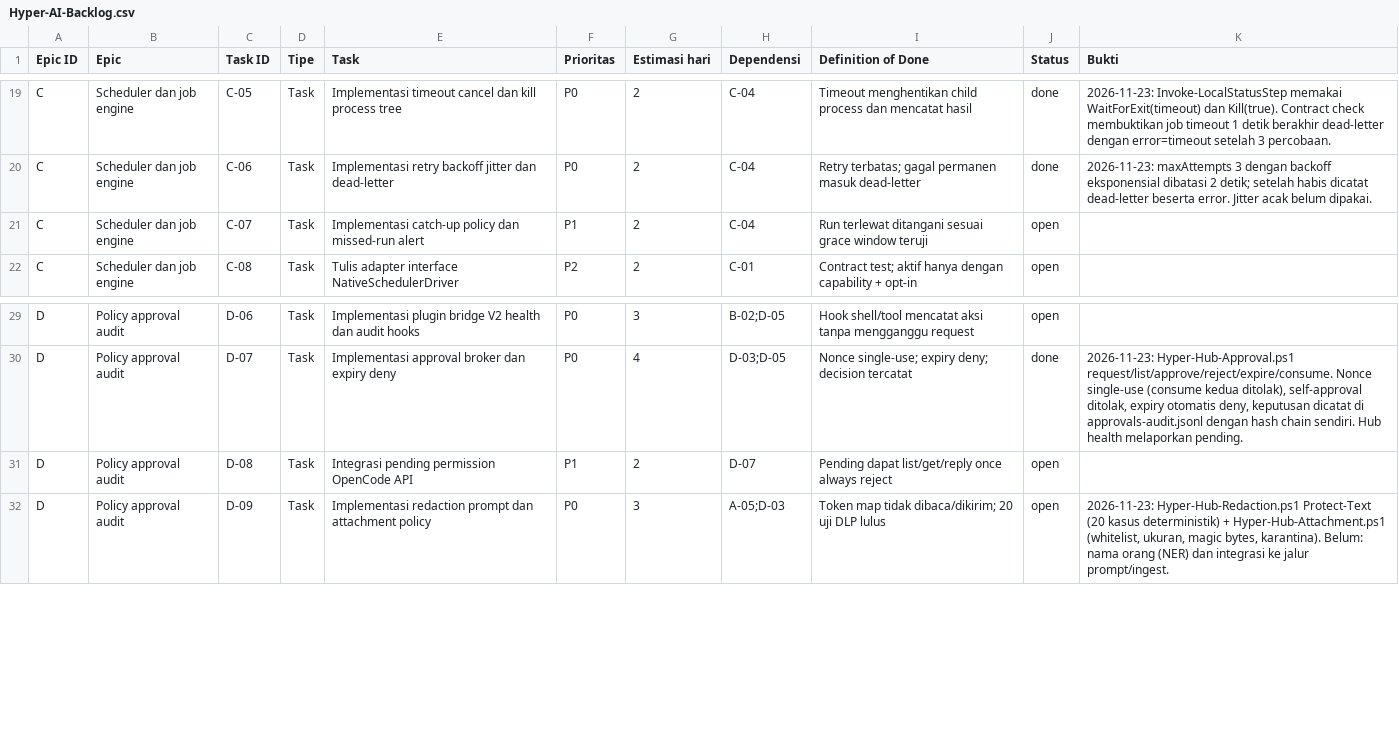
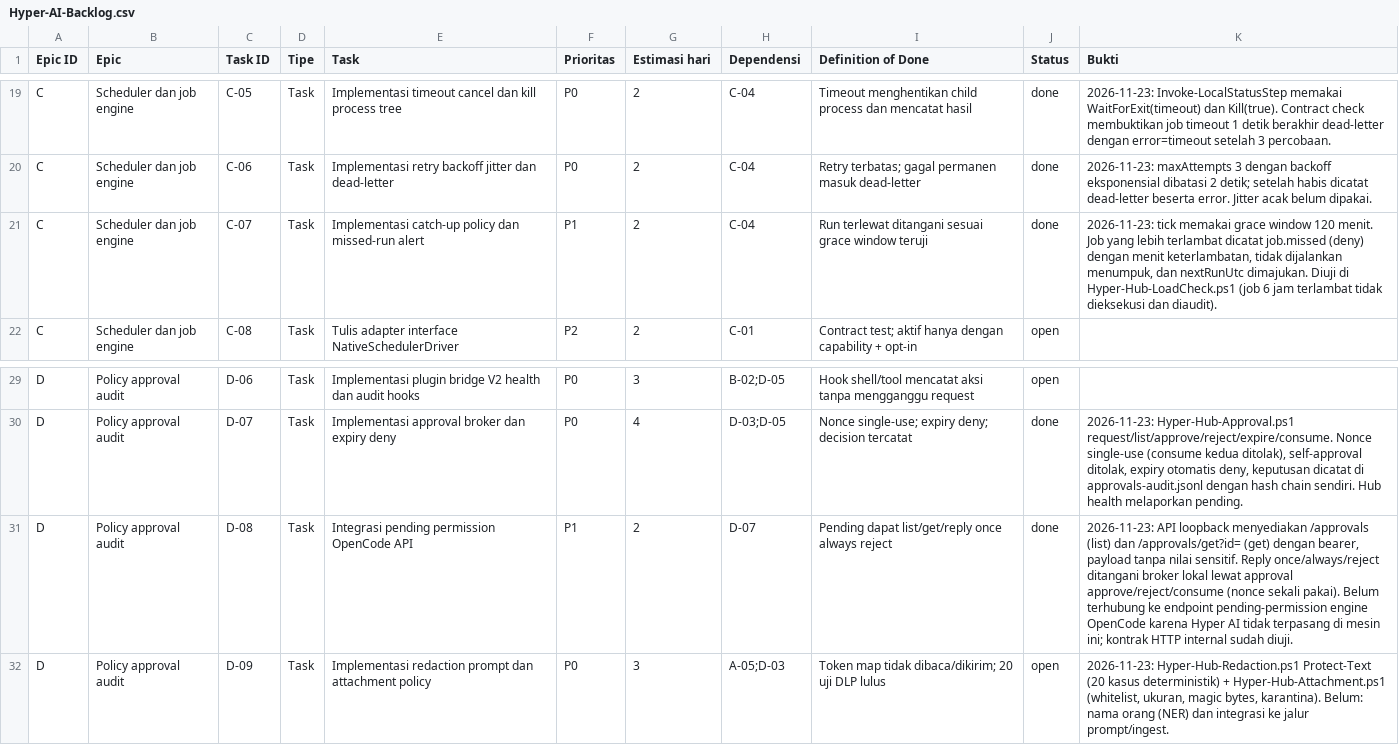
Before and after one commit to panjihyem/opencode-repack, a CSV file: hub/Hyper-AI-Backlog.csv, drawn as a sheet; only a part is shown, gaps mark what is left out.

Commit message:
feat(hub): add missed-run grace and approval api

```diff
--- a/hub/Hyper-AI-Backlog.csv
+++ b/hub/Hyper-AI-Backlog.csv
@@ -20,3 +20,3 @@
 "C","Scheduler dan job engine","C-06","Task","Implementasi retry backoff jitter dan dead-letter","P0","2","C-04","Retry terbatas; gagal permanen masuk dead-letter","done","2026-11-23: maxAttempts 3 dengan backoff eksponensial dibatasi 2 detik; setelah habis dicatat dead-letter beserta error. Jitter acak belum dipakai."
-"C","Scheduler dan job engine","C-07","Task","Implementasi catch-up policy dan missed-run alert","P1","2","C-04","Run terlewat ditangani sesuai grace window teruji","open",""
+"C","Scheduler dan job engine","C-07","Task","Implementasi catch-up policy dan missed-run alert","P1","2","C-04","Run terlewat ditangani sesuai grace window teruji","done","2026-11-23: tick memakai grace window 120 menit. Job yang lebih terlambat dicatat job.missed (deny) dengan menit keterlambatan, tidak dijalankan menumpuk, dan nextRunUtc dimajukan. Diuji di Hyper-Hub-LoadCheck.ps1 (job 6 jam terlambat tidak dieksekusi dan diaudit)."
 "C","Scheduler dan job engine","C-08","Task","Tulis adapter interface NativeSchedulerDriver","P2","2","C-01","Contract test; aktif hanya dengan capability + opt-in","open",""
@@ -30,3 +30,3 @@
 "D","Policy approval audit","D-07","Task","Implementasi approval broker dan expiry deny","P0","4","D-03;D-05","Nonce single-use; expiry deny; decision tercatat","done","2026-11-23: Hyper-Hub-Approval.ps1 request/list/approve/reject/expire/consume. Nonce single-use (consume kedua ditolak), self-approval ditolak, expiry otomatis deny, keputusan dicatat di approvals-audit.jsonl dengan hash chain sendiri. Hub health melaporkan pending."
-"D","Policy approval audit","D-08","Task","Integrasi pending permission OpenCode API","P1","2","D-07","Pending dapat list/get/reply once always reject","open",""
+"D","Policy approval audit","D-08","Task","Integrasi pending permission OpenCode API","P1","2","D-07","Pending dapat list/get/reply once always reject","done","2026-11-23: API loopback menyediakan /approvals (list) dan /approvals/get?id= (get) dengan bearer, payload tanpa nilai sensitif. Reply once/always/reject ditangani broker lokal lewat approval approve/reject/consume (nonce sekali pakai). Belum terhubung ke endpoint pending-permission engine OpenCode karena Hyper AI tidak terpasang di mesin ini; kontrak HTTP internal sudah diuji."
 "D","Policy approval audit","D-09","Task","Implementasi redaction prompt dan attachment policy","P0","3","A-05;D-03","Token map tidak dibaca/dikirim; 20 uji DLP lulus","open","2026-11-23: Hyper-Hub-Redaction.ps1 Protect-Text (20 kasus deterministik) + Hyper-Hub-Attachment.ps1 (whitelist, ukuran, magic bytes, karantina). Belum: nama orang (NER) dan integrasi ke jalur prompt/ingest."
```
Also changed, not shown: 4 other files.
